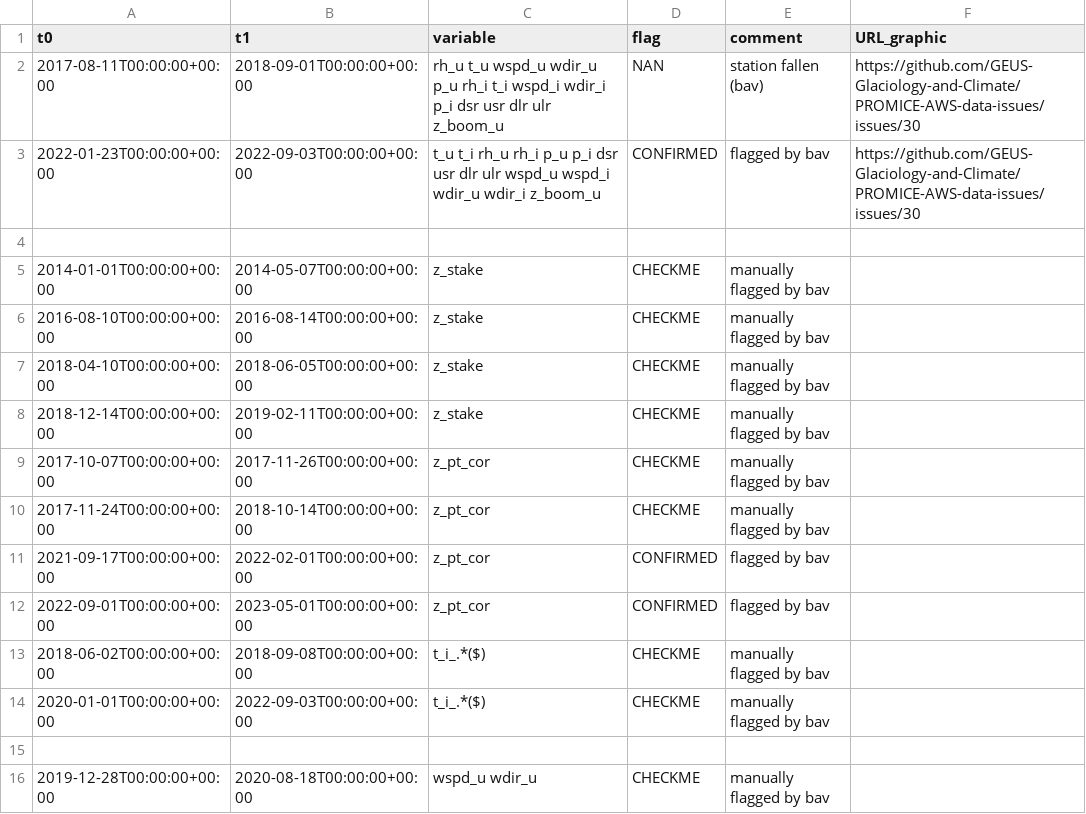
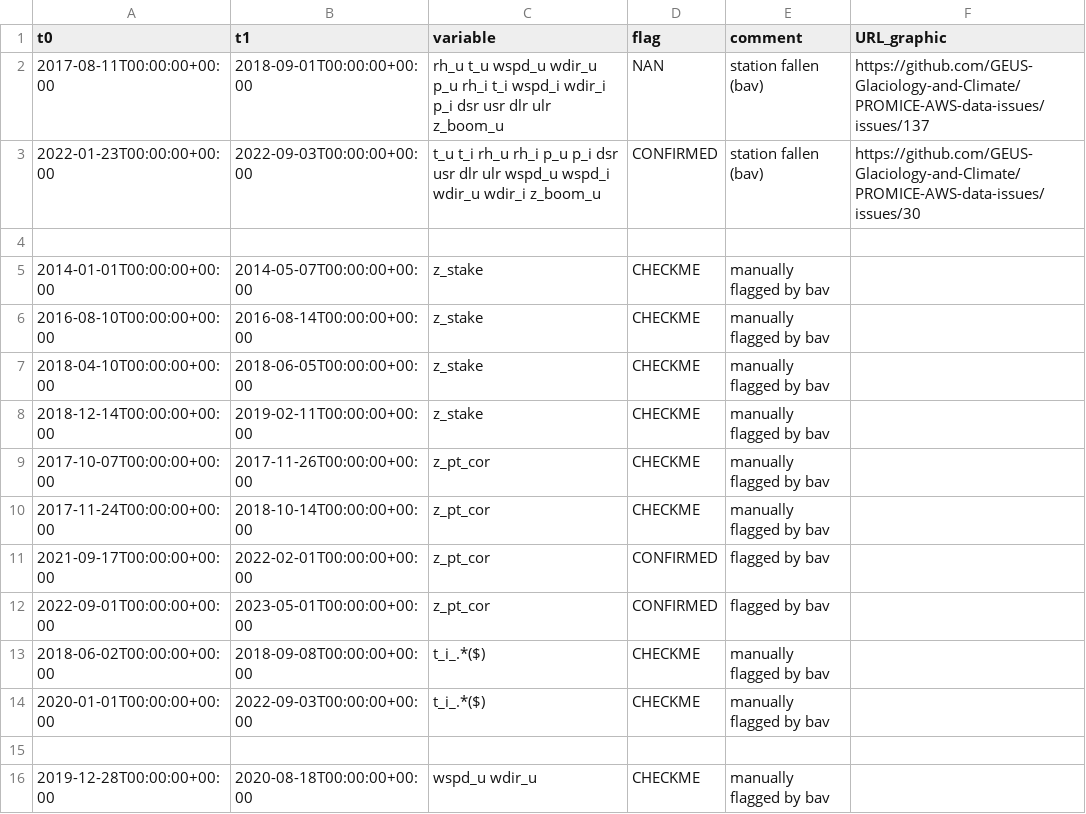
Before and after one commit to GEUS-Glaciology-and-Climate/PROMICE-AWS-data-issues, a CSV file: flags/TAS_A.csv, drawn as a sheet.

```diff
--- a/flags/TAS_A.csv
+++ b/flags/TAS_A.csv
@@ -1,4 +1,4 @@
 t0, t1, variable, flag, comment, URL_graphic
-2017-08-11T00:00:00+00:00, 2018-09-01T00:00:00+00:00, rh_u t_u wspd_u wdir_u p_u rh_i t_i wspd_i wdir_i p_i dsr usr dlr ulr z_boom_u, NAN, station fallen (bav), https://github.com/GEUS-Glaciology-and-Climate/PROMICE-AWS-data-issues/issues/30
-2022-01-23T00:00:00+00:00, 2022-09-03T00:00:00+00:00, t_u t_i rh_u rh_i p_u p_i dsr usr dlr ulr wspd_u wspd_i wdir_u wdir_i z_boom_u, CONFIRMED, flagged by bav, https://github.com/GEUS-Glaciology-and-Climate/PROMICE-AWS-data-issues/issues/30
+2017-08-11T00:00:00+00:00, 2018-09-01T00:00:00+00:00, rh_u t_u wspd_u wdir_u p_u rh_i t_i wspd_i wdir_i p_i dsr usr dlr ulr z_boom_u, NAN, station fallen (bav), https://github.com/GEUS-Glaciology-and-Climate/PROMICE-AWS-data-issues/issues/137
+2022-01-23T00:00:00+00:00, 2022-09-03T00:00:00+00:00, t_u t_i rh_u rh_i p_u p_i dsr usr dlr ulr wspd_u wspd_i wdir_u wdir_i z_boom_u, CONFIRMED, station fallen (bav), https://github.com/GEUS-Glaciology-and-Climate/PROMICE-AWS-data-issues/issues/30
 
```
Also changed, not shown: adjustments/TAS_A.csv.
